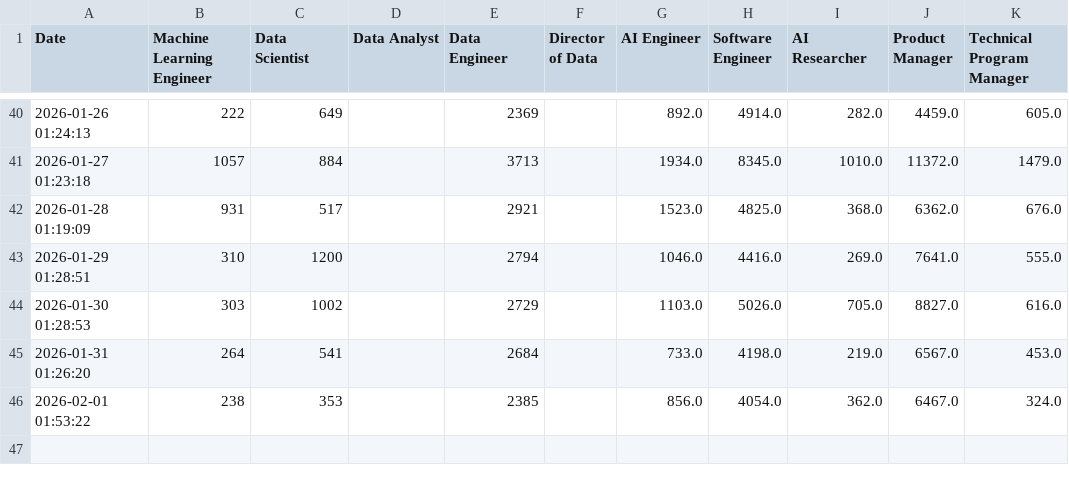
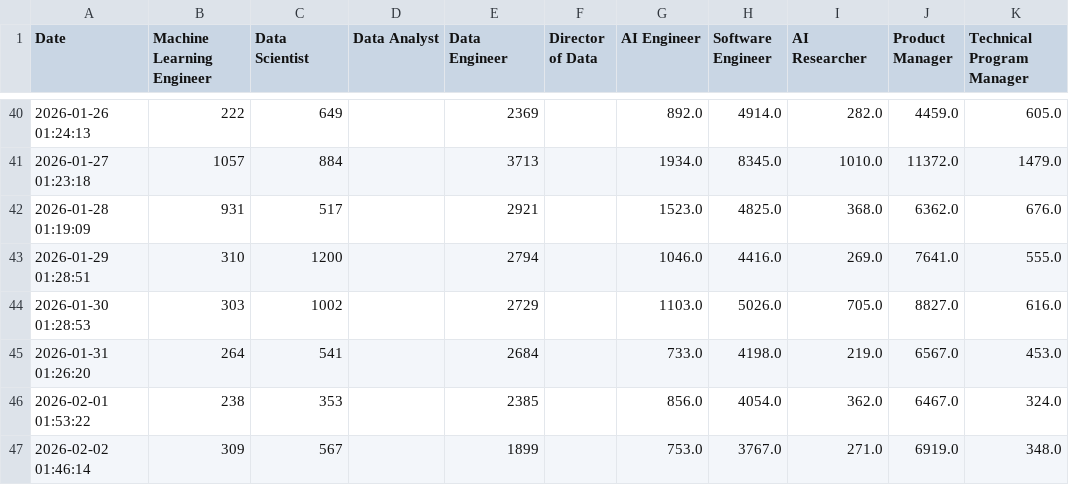
Before and after one commit to tkovalcik/job-tracker, a CSV file: job_market_history.csv, drawn as a sheet; only a part is shown, gaps mark what is left out.

```diff
--- a/job_market_history.csv
+++ b/job_market_history.csv
@@ -46 +46,2 @@ Date,Machine Learning Engineer,Data Scientist,Data Analyst,Data Engineer,Directo
 2026-02-01 01:53:22,238,353,,2385,,856.0,4054.0,362.0,6467.0,324.0
+2026-02-02 01:46:14,309,567,,1899,,753.0,3767.0,271.0,6919.0,348.0
```
Also changed, not shown: 2 other files.
